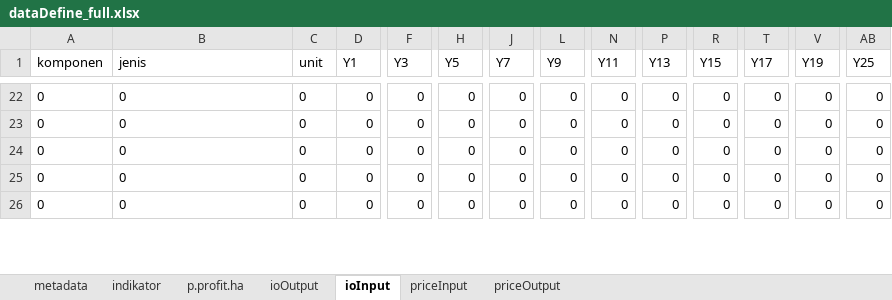
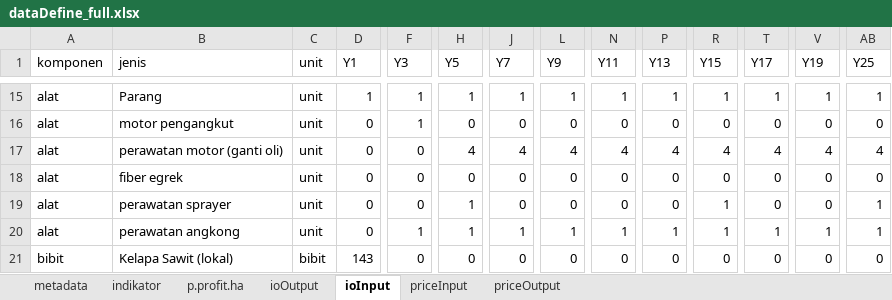
Before and after one commit to dewikiswani/LUSITA, an Excel workbook: data/Download/dataDefine_full.xlsx, sheet ioInput, drawn as a sheet; only a part is shown, gaps mark what is left out; values as stored, in another font and other column widths than the file's, no borders; addresses are those after the commit; rows hold the shown columns only; the diff covers the shown part only; the diff names each change by its address in the sheet, - before the commit and + after, or states it on an @@ line.

```diff
--- a/data/Download/dataDefine_full.xlsx (sheet ioInput)
+++ b/data/Download/dataDefine_full.xlsx (sheet ioInput)
-A15:A16 (komponen): 0
+A15:A16 (komponen): alat
-B15 (jenis): 0
+B15 (jenis): Parang
-C15:C16 (unit): 0
+C15:C16 (unit): unit
-D15 (Y1): 0
+D15 (Y1): 1
-F15:F16 (Y3): 0
+F15:F16 (Y3): 1
-H15 (Y5): 0
+H15 (Y5): 1
-J15 (Y7): 0
+J15 (Y7): 1
-L15 (Y9): 0
+L15 (Y9): 1
-N15 (Y11): 0
+N15 (Y11): 1
-P15 (Y13): 0
+P15 (Y13): 1
-R15 (Y15): 0
+R15 (Y15): 1
-T15 (Y17): 0
+T15 (Y17): 1
-V15 (Y19): 0
+V15 (Y19): 1
-AB15 (Y25): 0
+AB15 (Y25): 1
-B16 (jenis): 0
+B16 (jenis): motor pengangkut
+row 17: alat | perawatan motor (ganti oli) | unit | 0 | 0 | 4 | 4 | 4 | 4 | 4 | 4 | 4 | 4 | 4
-A18:A19 (komponen): 0
+A18:A19 (komponen): alat
-B18 (jenis): 0
+B18 (jenis): fiber egrek
-C18:C19 (unit): 0
+C18:C19 (unit): unit
-B19 (jenis): 0
+B19 (jenis): perawatan sprayer
-H19 (Y5): 0
+H19 (Y5): 1
-R19 (Y15): 0
+R19 (Y15): 1
-AB19 (Y25): 0
+AB19 (Y25): 1
+row 20: alat | perawatan angkong | unit | 0 | 1 | 1 | 1 | 1 | 1 | 1 | 1 | 1 | 1 | 1
-A21 (komponen): 0
+A21 (komponen): bibit
-B21 (jenis): 0
+B21 (jenis): Kelapa Sawit (lokal)
-C21 (unit): 0
+C21 (unit): bibit
-D21 (Y1): 0
+D21 (Y1): 143
```
Also changed, not shown: 10 added rows, 12 removed rows and 77 edited cells elsewhere in this sheet, sheet priceInput, sheet ioOutput, sheet p.profit.ha, sheet indikator, sheet metadata, sheet priceOutput, 13 other files.
